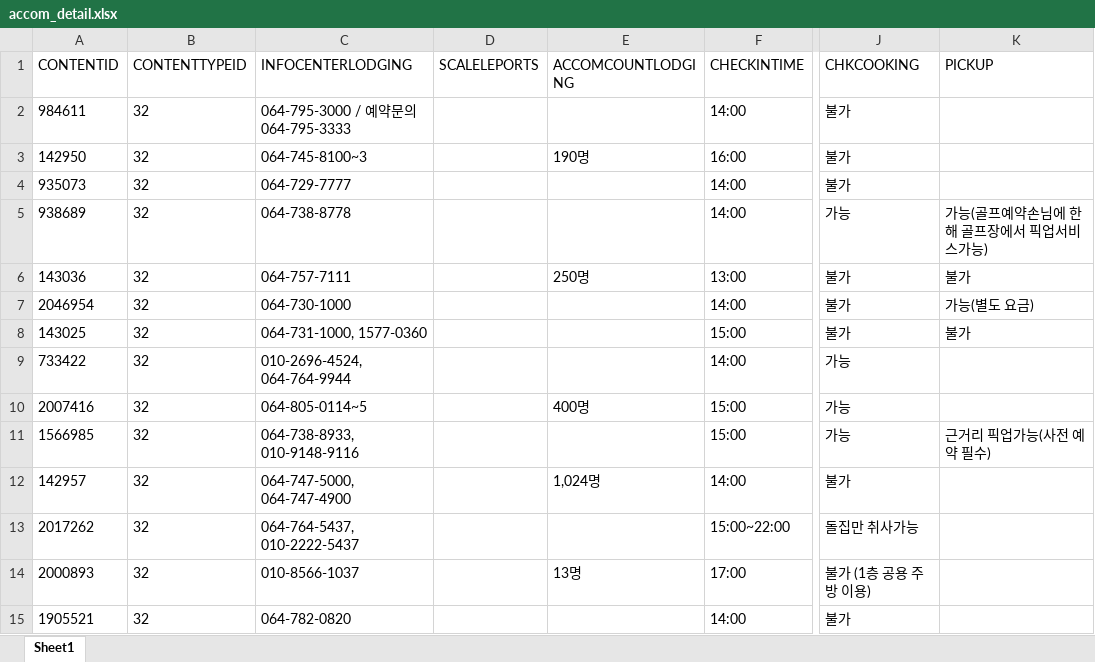
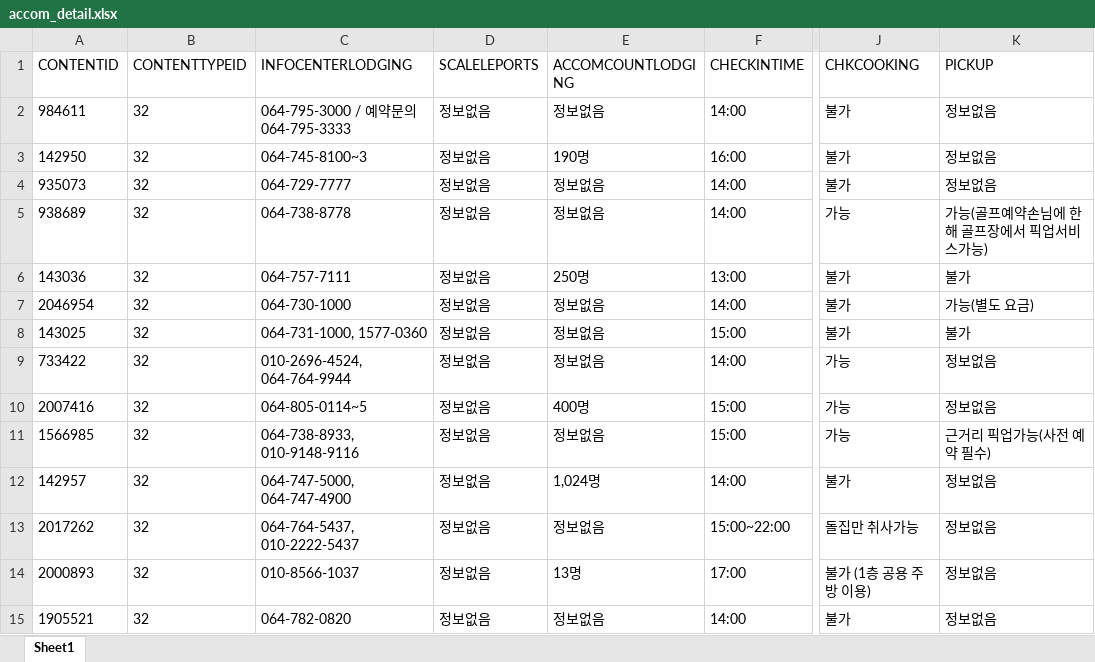
Before and after one commit to LTaeHoon/tourinfo2, an Excel workbook: TourInfoProject2/WebContent/sql/accom_detail.xlsx, sheet Sheet1, drawn as a sheet; only a part is shown, gaps mark what is left out; values as stored, in another font and other column widths than the file's, no borders; the diff covers the shown part only; the diff names each change by its address in the sheet, - before the commit and + after, or states it on an @@ line.

```diff
--- a/TourInfoProject2/WebContent/sql/accom_detail.xlsx (sheet Sheet1)
+++ b/TourInfoProject2/WebContent/sql/accom_detail.xlsx (sheet Sheet1)
-D2:D15 (SCALELEPORTS): (empty)
+D2:D15 (SCALELEPORTS): 정보없음
-E2 (ACCOMCOUNTLODGING): (empty)
+E2 (ACCOMCOUNTLODGING): 정보없음
-K2:K4 (PICKUP): (empty)
+K2:K4 (PICKUP): 정보없음
-E4:E5 (ACCOMCOUNTLODGING): (empty)
+E4:E5 (ACCOMCOUNTLODGING): 정보없음
-E7:E9 (ACCOMCOUNTLODGING): (empty)
+E7:E9 (ACCOMCOUNTLODGING): 정보없음
-K9:K10 (PICKUP): (empty)
+K9:K10 (PICKUP): 정보없음
-E11 (ACCOMCOUNTLODGING): (empty)
+E11 (ACCOMCOUNTLODGING): 정보없음
-K12:K15 (PICKUP): (empty)
+K12:K15 (PICKUP): 정보없음
-E13 (ACCOMCOUNTLODGING): (empty)
+E13 (ACCOMCOUNTLODGING): 정보없음
-E15 (ACCOMCOUNTLODGING): (empty)
+E15 (ACCOMCOUNTLODGING): 정보없음
```
Also changed, not shown: 572 edited cells elsewhere in this sheet, TourInfoProject2/WebContent/sql/sight.xlsx, 52 other files.
